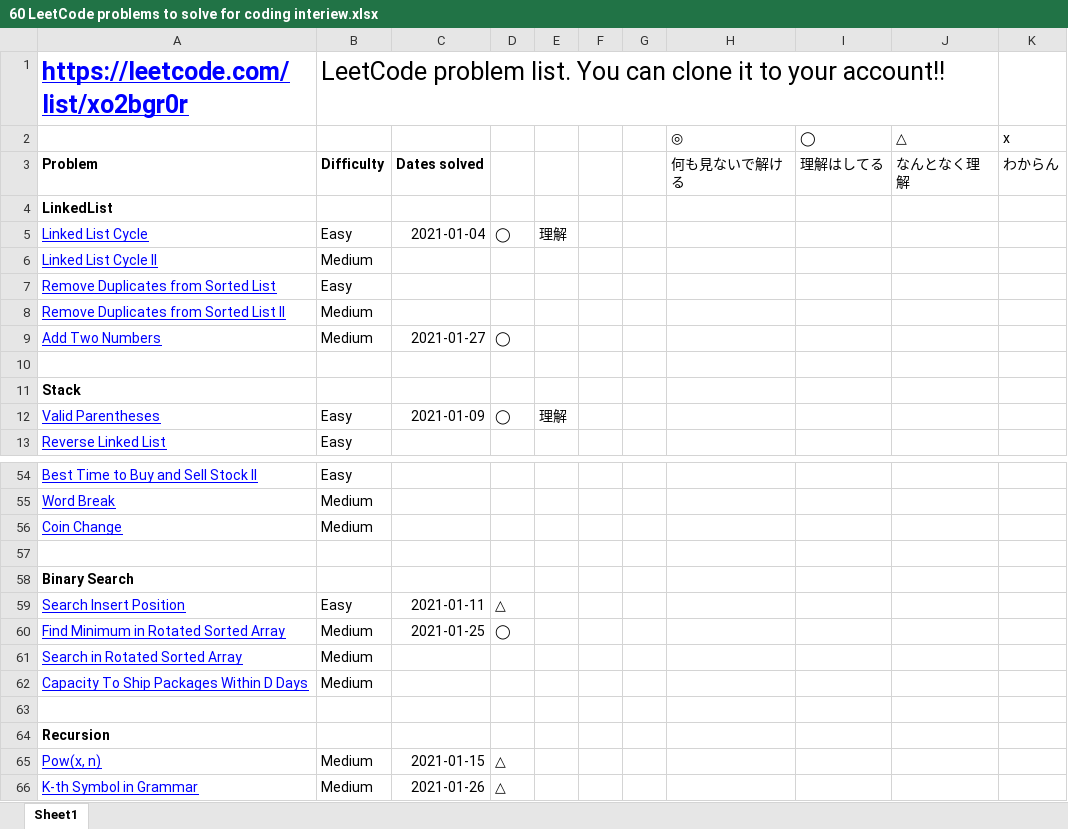
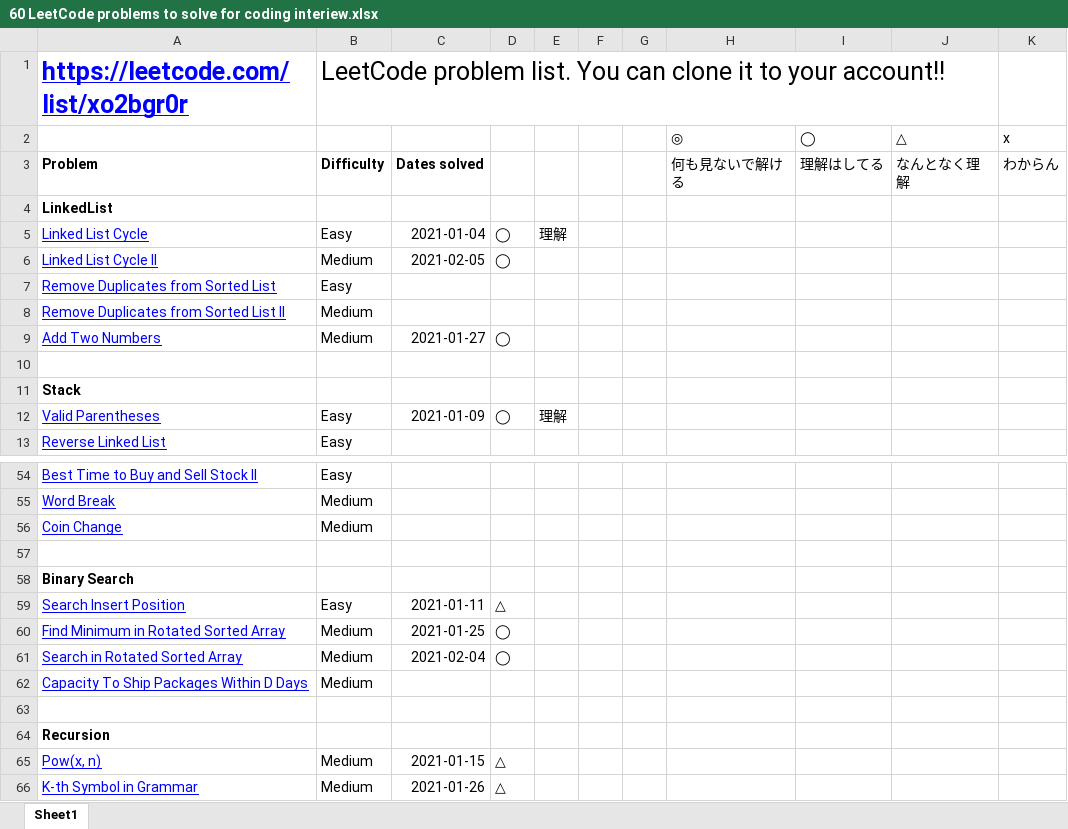
Before and after one commit to Toshiyana/leetcode_study, an Excel workbook: 60probrems/60 LeetCode problems to solve for coding interiew.xlsx, sheet Sheet1, drawn as a sheet; only a part is shown, gaps mark what is left out; values as stored, in another font and other column widths than the file's, no borders; conditional formats not drawn; the diff names each change by its address in the sheet, - before the commit and + after, or states it on an @@ line.

Commit message:
add 142 about LinkedList

```diff
--- a/60probrems/60 LeetCode problems to solve for coding interiew.xlsx (sheet Sheet1)
+++ b/60probrems/60 LeetCode problems to solve for coding interiew.xlsx (sheet Sheet1)
-C6: (empty)
+C6: 2021-02-05
-D6: (empty)
+D6: ◯
-C61: (empty)
+C61: 2021-02-04
-D61: (empty)
+D61: ◯
```
Also changed, not shown: 5 other files.
